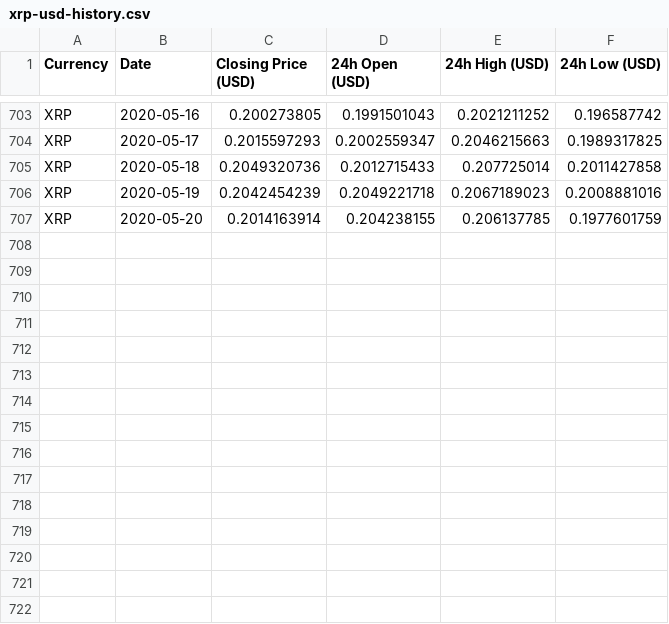
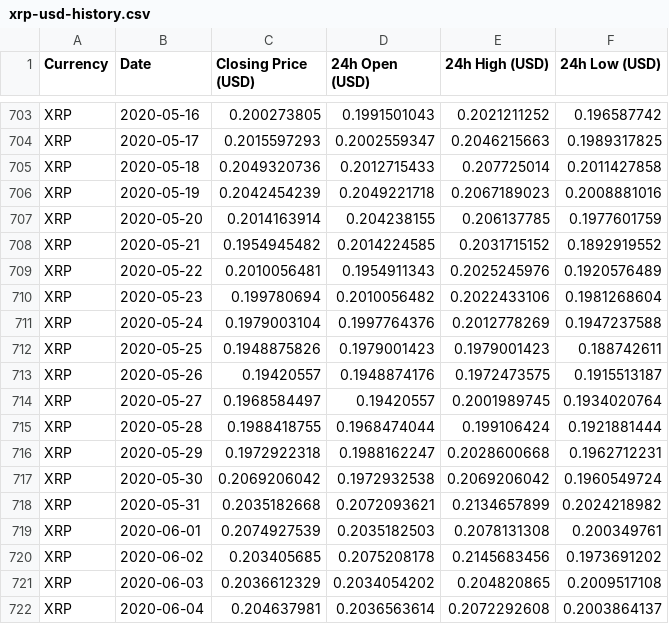
Before and after one commit to jakerber/bitbot-v1, a CSV file: datasets/xrp-usd-history.csv, drawn as a sheet; only a part is shown, gaps mark what is left out; the diff names each change by its address in the sheet, - before the commit and + after, or states it on an @@ line.

```diff
--- a/datasets/xrp-usd-history.csv
+++ b/datasets/xrp-usd-history.csv
+row 708: XRP | 2020-05-21 | 0.1954945482 | 0.2014224585 | 0.2031715152 | 0.1892919552
+row 709: XRP | 2020-05-22 | 0.2010056481 | 0.1954911343 | 0.2025245976 | 0.1920576489
+row 710: XRP | 2020-05-23 | 0.199780694 | 0.2010056482 | 0.2022433106 | 0.1981268604
+row 711: XRP | 2020-05-24 | 0.1979003104 | 0.1997764376 | 0.2012778269 | 0.1947237588
+row 712: XRP | 2020-05-25 | 0.1948875826 | 0.1979001423 | 0.1979001423 | 0.188742611
+row 713: XRP | 2020-05-26 | 0.19420557 | 0.1948874176 | 0.1972473575 | 0.1915513187
+row 714: XRP | 2020-05-27 | 0.1968584497 | 0.19420557 | 0.2001989745 | 0.1934020764
+row 715: XRP | 2020-05-28 | 0.1988418755 | 0.1968474044 | 0.199106424 | 0.1921881444
+row 716: XRP | 2020-05-29 | 0.1972922318 | 0.1988162247 | 0.2028600668 | 0.1962712231
+row 717: XRP | 2020-05-30 | 0.2069206042 | 0.1972932538 | 0.2069206042 | 0.1960549724
+row 718: XRP | 2020-05-31 | 0.2035182668 | 0.2072093621 | 0.2134657899 | 0.2024218982
+row 719: XRP | 2020-06-01 | 0.2074927539 | 0.2035182503 | 0.2078131308 | 0.200349761
+row 720: XRP | 2020-06-02 | 0.203405685 | 0.2075208178 | 0.2145683456 | 0.1973691202
+row 721: XRP | 2020-06-03 | 0.2036612329 | 0.2034054202 | 0.204820865 | 0.2009517108
+row 722: XRP | 2020-06-04 | 0.204637981 | 0.2036563614 | 0.2072292608 | 0.2003864137
```
Also changed, not shown: datasets/ada-usd-history.csv, datasets/eos-usd-history.csv, 5 other files.
